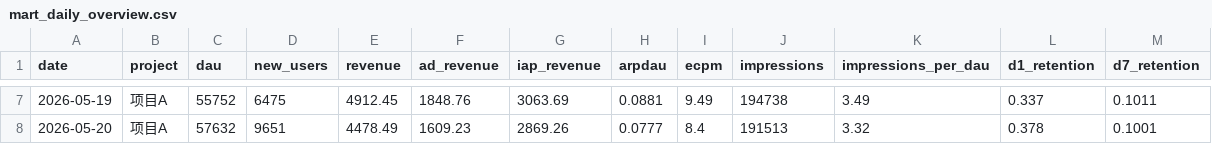
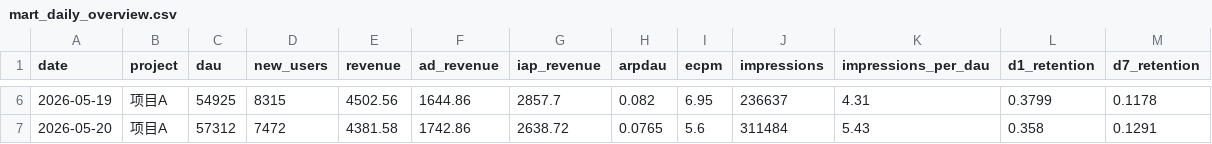
Before and after one commit to fengtingzhe/daily_report_system, a CSV file: data/tableau_datasource/mart_daily_overview.csv, drawn as a sheet; only a part is shown, gaps mark what is left out; the diff covers the shown part only.

```diff
--- a/data/tableau_datasource/mart_daily_overview.csv
+++ b/data/tableau_datasource/mart_daily_overview.csv
@@ -7,2 +6,2 @@
-2026-05-19,项目A,55752,6475,4912.45,1848.76,3063.69,0.0881,9.49,194738,3.49,0.337,0.1011
-2026-05-20,项目A,57632,9651,4478.49,1609.23,2869.26,0.0777,8.4,191513,3.32,0.378,0.1001
+2026-05-19,项目A,54925,8315,4502.56,1644.86,2857.7,0.082,6.95,236637,4.31,0.3799,0.1178
+2026-05-20,项目A,57312,7472,4381.58,1742.86,2638.72,0.0765,5.6,311484,5.43,0.358,0.1291
```
Also changed, not shown: 1 added row, 1 removed row and 121 edited cells elsewhere in this file, data/tableau_datasource/ai_report_text.csv, data/tableau_datasource/mart_ad_placement_daily.csv, 5 other files.
